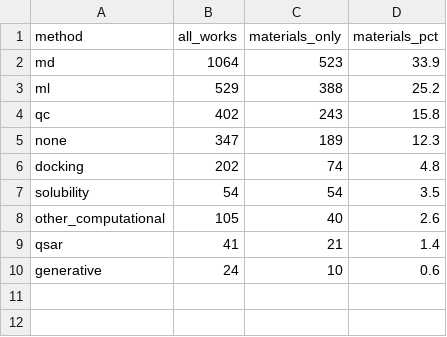
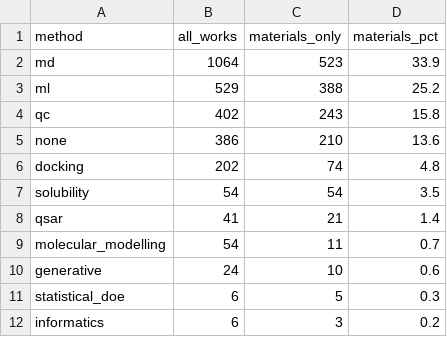
Before and after one commit to In-Silico-RG/Biopolymers, a CSV file: outputs/tables/T12_method_mix.csv, drawn as a sheet.

```diff
--- a/outputs/tables/T12_method_mix.csv
+++ b/outputs/tables/T12_method_mix.csv
@@ -4,7 +4,9 @@ ml,529,388,25.2
 qc,402,243,15.8
-none,347,189,12.3
+none,386,210,13.6
 docking,202,74,4.8
 solubility,54,54,3.5
-other_computational,105,40,2.6
 qsar,41,21,1.4
+molecular_modelling,54,11,0.7
 generative,24,10,0.6
+statistical_doe,6,5,0.3
+informatics,6,3,0.2
```
Also changed, not shown: outputs/tables/T14_polymer_by_method.csv, 53 other files.
